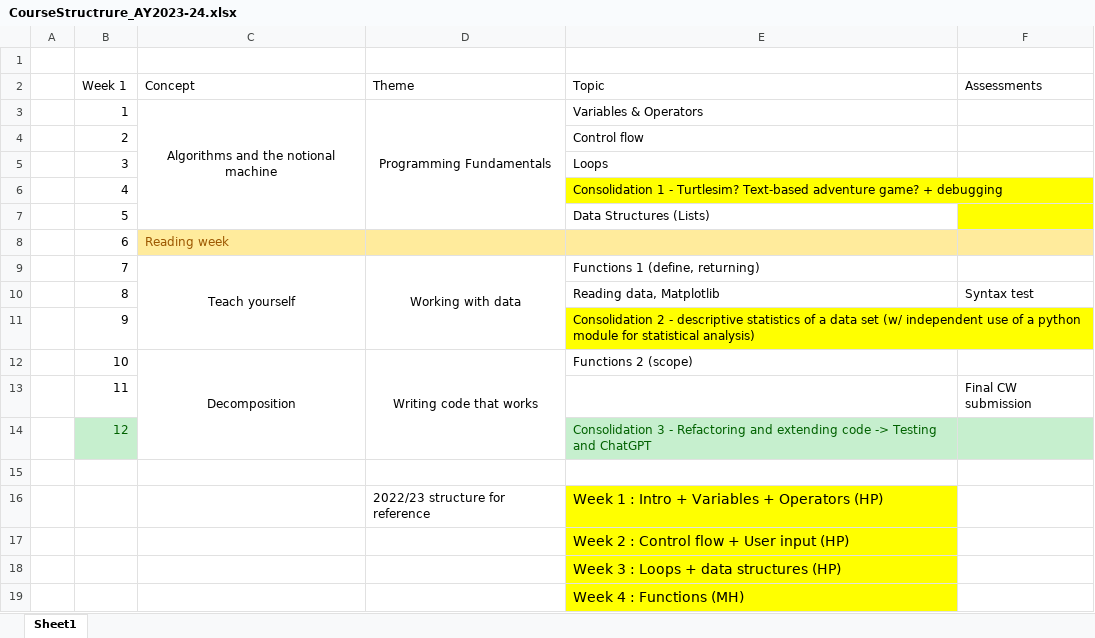
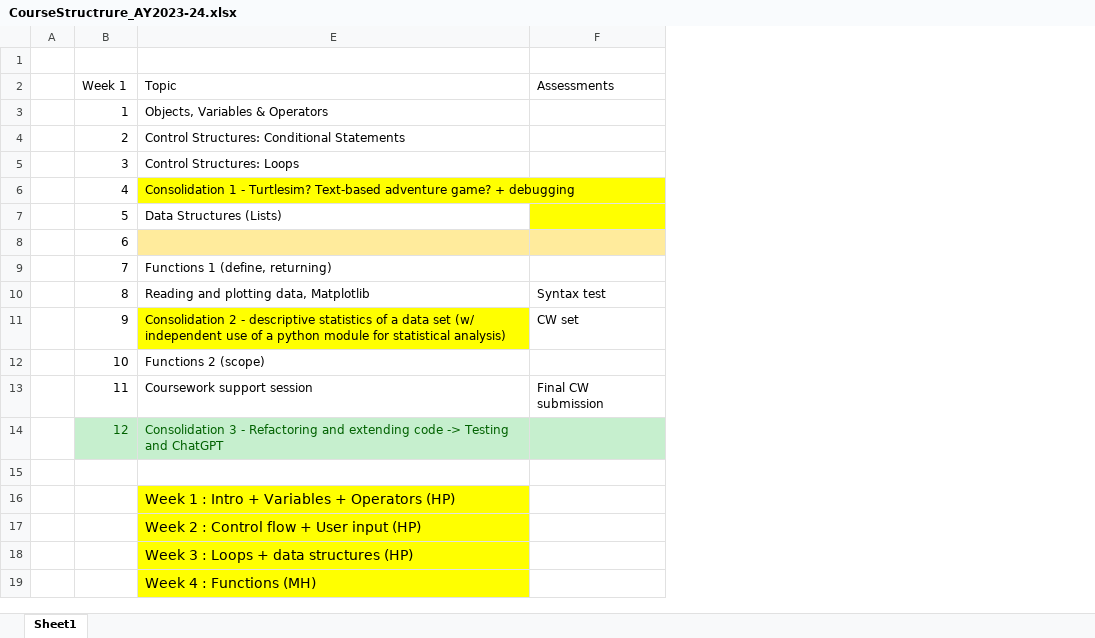
Before and after one commit to engmaths/EMAT10007_2023, an Excel workbook: CourseStructrure_AY2023-24.xlsx, sheet Sheet1, drawn as a sheet; only a part is shown; values as stored, in another font and other column widths than the file's, no borders; the diff names each change by its address in the sheet, - before the commit and + after, or states it on an @@ line.

```diff
--- a/CourseStructrure_AY2023-24.xlsx (sheet Sheet1)
+++ b/CourseStructrure_AY2023-24.xlsx (sheet Sheet1)
@@ column C (Concept) hidden, rows 3-12: Algorithms and the notional machine |  |  |  |  | Reading week | Teach yourself |  |  | Decomposition @@
@@ column D (Theme) hidden, rows 3-16: Programming Fundamentals |  |  |  |  |  | Working with data |  |  | Writing code that works |  |  |  | 2022/23 structure for reference @@
-E3 (Topic): Variables & Operators
+E3 (Topic): Objects, Variables & Operators
-E4 (Topic): Control flow
+E4 (Topic): Control Structures: Conditional Statements
-E5 (Topic): Loops
+E5 (Topic): Control Structures: Loops
-E10 (Topic): Reading data, Matplotlib
+E10 (Topic): Reading and plotting data, Matplotlib
-F11 (Assessments): (empty)
+F11 (Assessments): CW set
-E13 (Topic): (empty)
+E13 (Topic): Coursework support session
```
Also changed, not shown: 29 other files.
